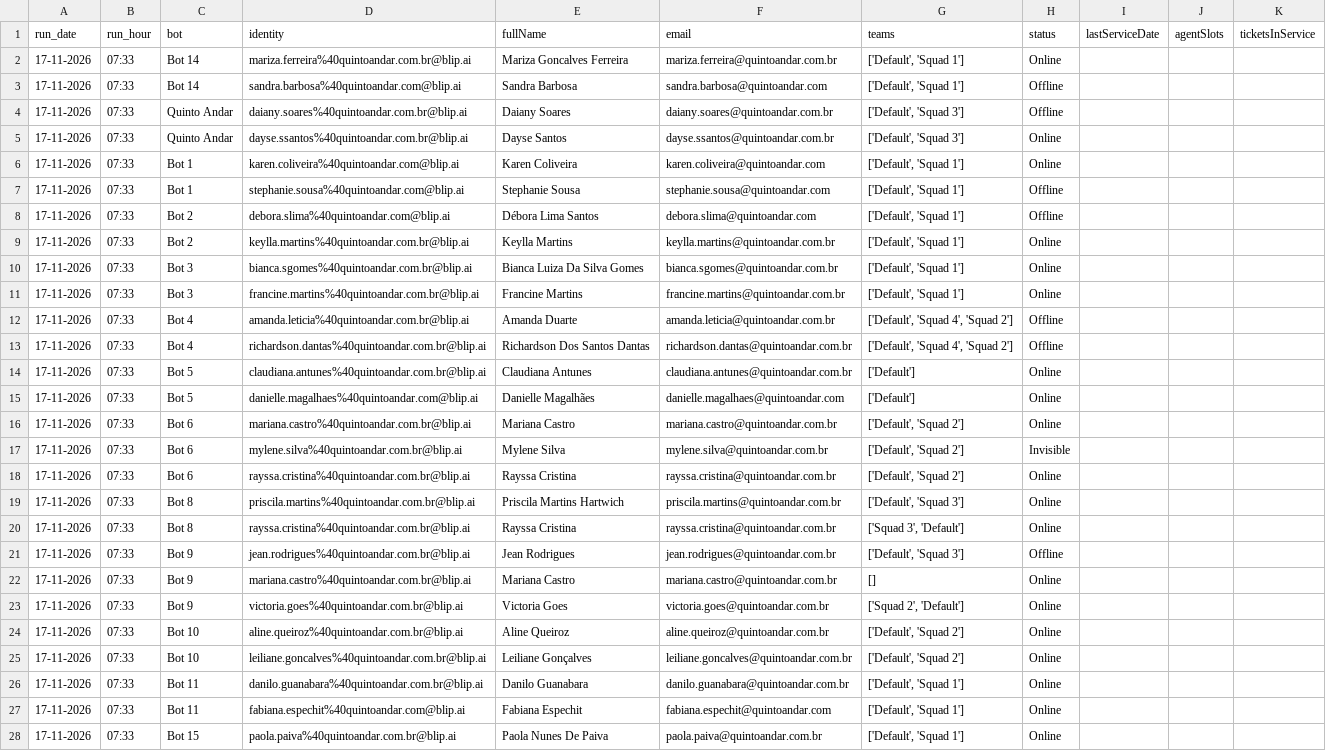
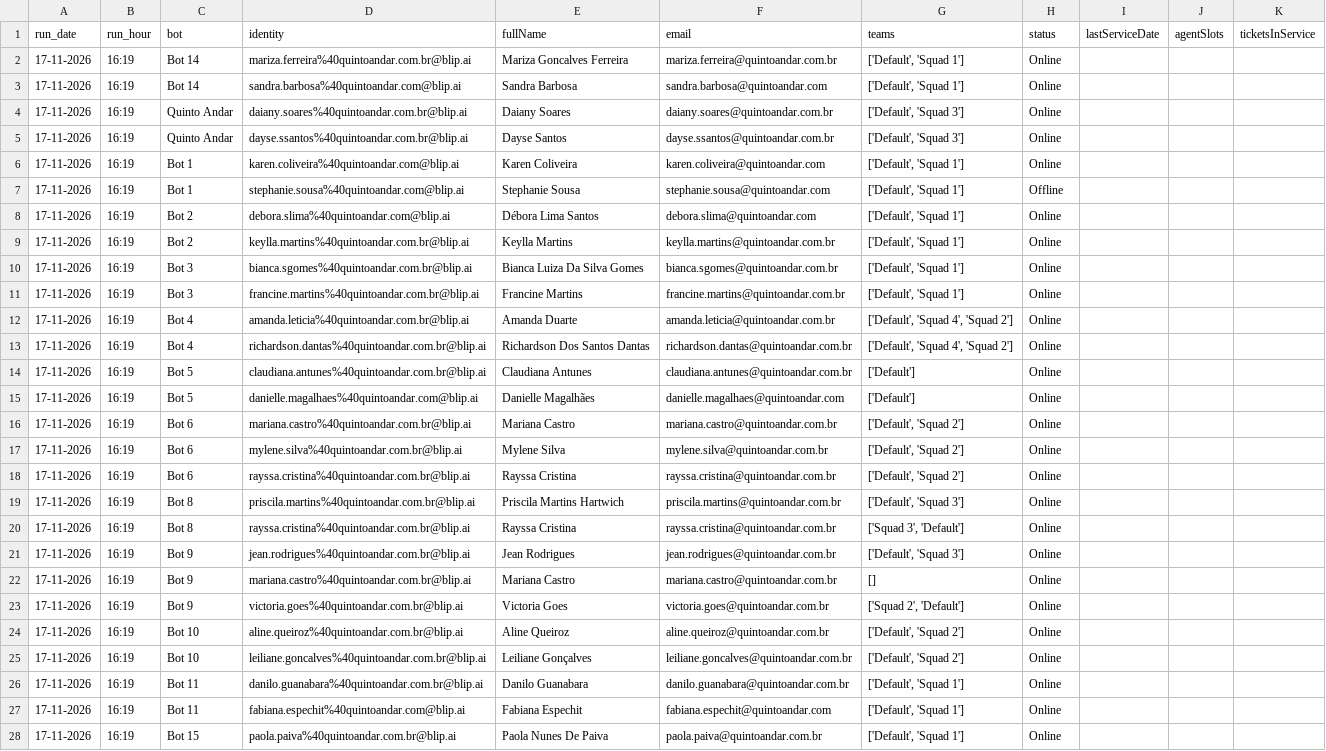
Before and after one commit to pedrosalles-dev/blip-atendentes, a CSV file: atendentes.csv, drawn as a sheet; only a part is shown; the diff covers the shown part only; the diff names each change by its address in the sheet, - before the commit and + after, or states it on an @@ line.

```diff
--- a/atendentes.csv
+++ b/atendentes.csv
-B2:B28 (run_hour): 07:33
+B2:B28 (run_hour): 16:19
-H3:H4 (status): Offline
+H3:H4 (status): Online
-H8 (status): Offline
+H8 (status): Online
-H12:H13 (status): Offline
+H12:H13 (status): Online
-H17 (status): Invisible
+H17 (status): Online
-H21 (status): Offline
+H21 (status): Online
```
Also changed, not shown: 8 edited cells elsewhere in this file.
